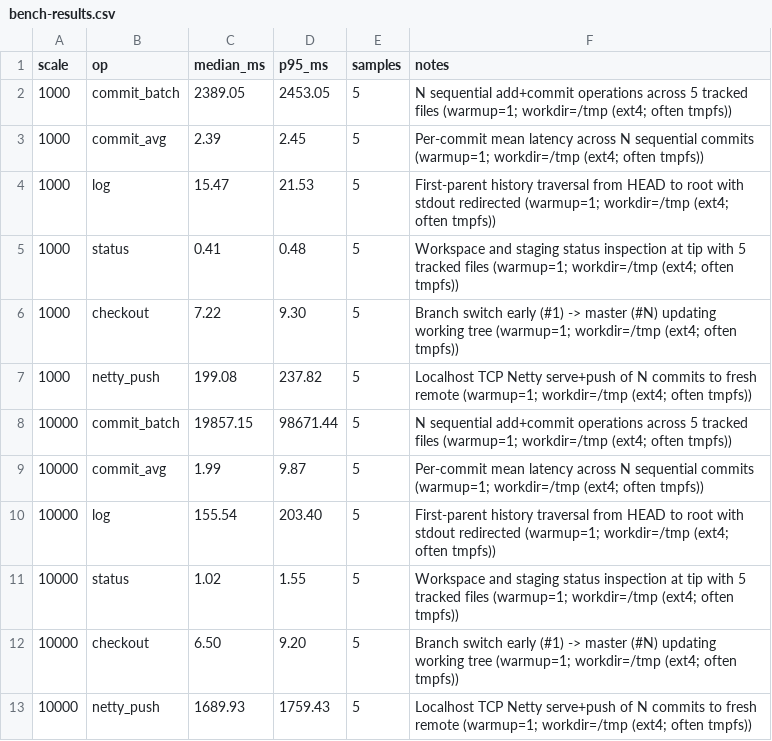
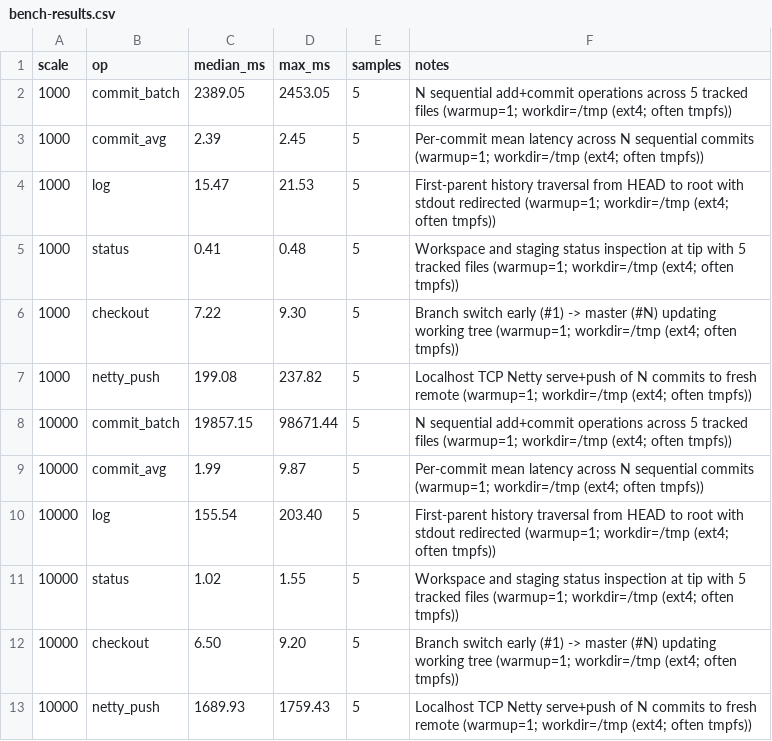
Before and after one commit to NelxJoe306/SyncVault, a CSV file: docs/bench-results.csv, drawn as a sheet.

```diff
--- a/docs/bench-results.csv
+++ b/docs/bench-results.csv
@@ -1,2 +1,2 @@
-scale,op,median_ms,p95_ms,samples,notes
+scale,op,median_ms,max_ms,samples,notes
 1000,commit_batch,2389.05,2453.05,5,N sequential add+commit operations across 5 tracked files (warmup=1; workdir=/tmp (ext4; often tmpfs))
```
Also changed, not shown: 11 other files.
